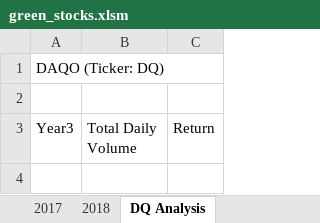
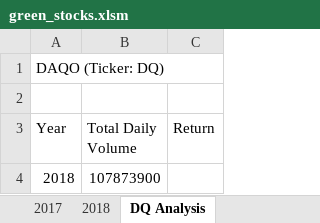
Before and after one commit to hanstout/stock-analysis, an Excel workbook: green_stocks.xlsm, sheet DQ Analysis, drawn as a sheet; values as stored, in another font and other column widths than the file's, no borders; the diff names each change by its address in the sheet, - before the commit and + after, or states it on an @@ line.

Commit message:
Added Loops and Conditionals

```diff
--- a/green_stocks.xlsm (sheet DQ Analysis)
+++ b/green_stocks.xlsm (sheet DQ Analysis)
-A3: Year3
+A3: Year
+row 4: 2018 | 107873900
```
